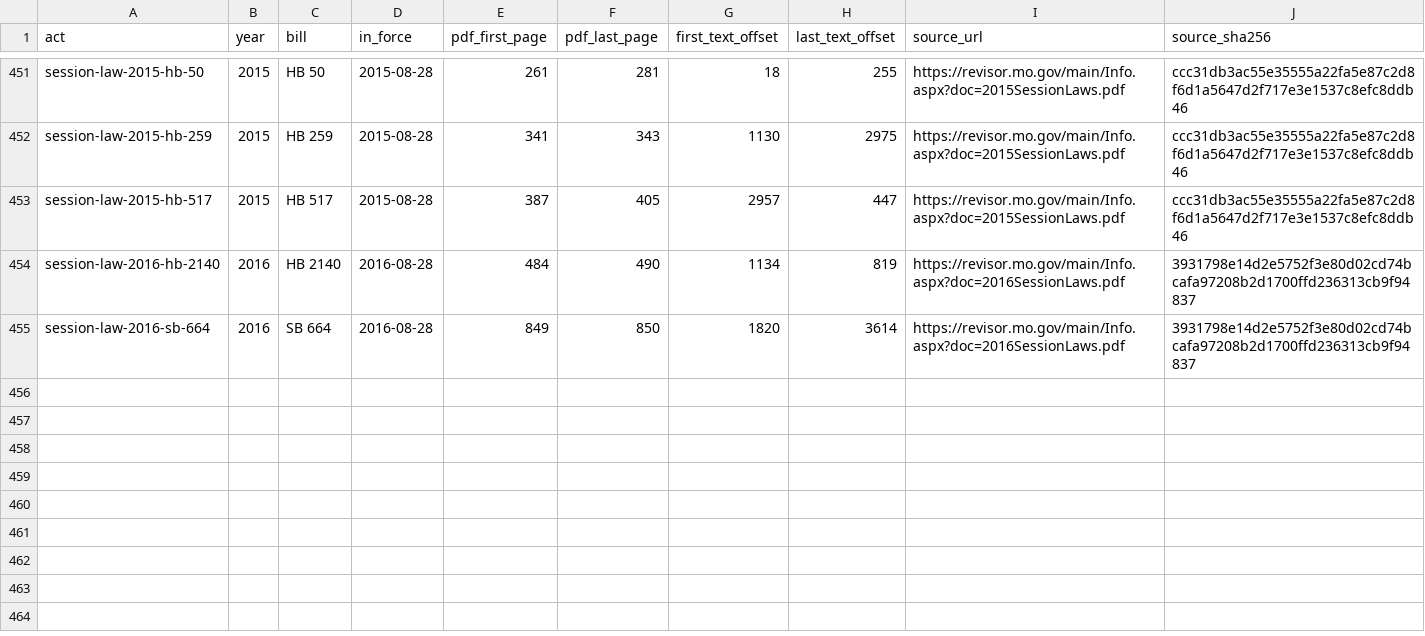
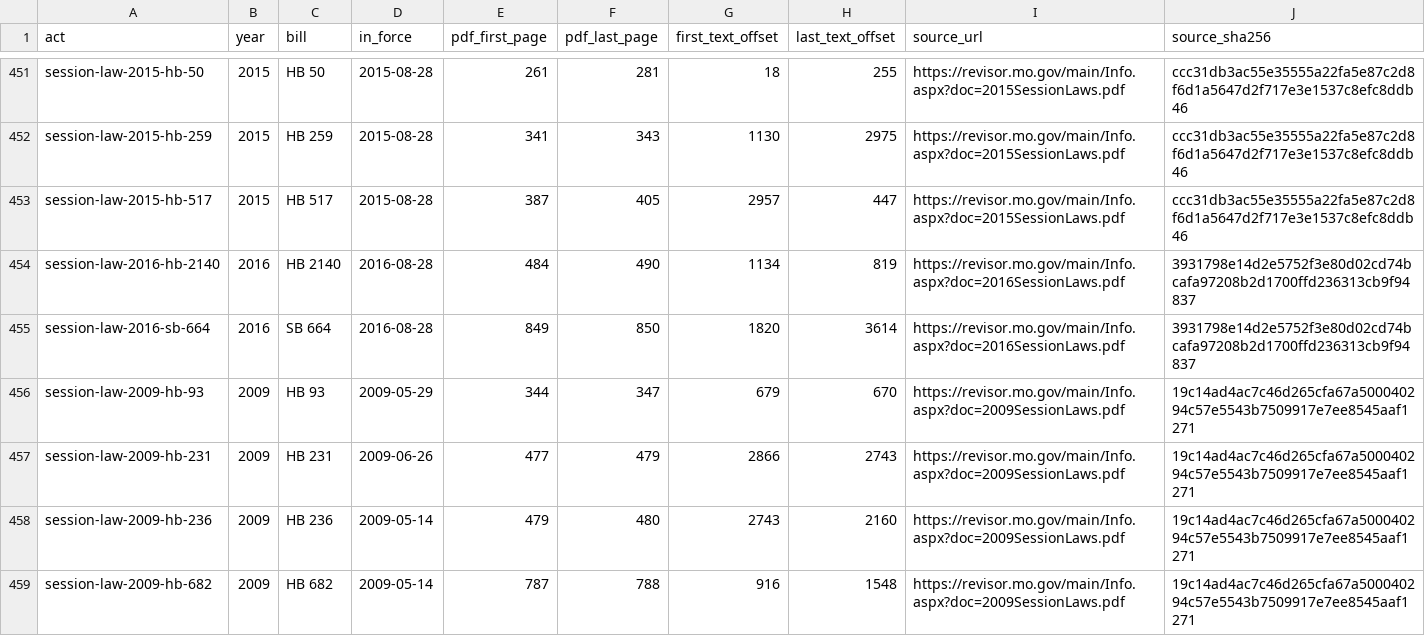
Before and after one commit to lexifina/united-states-missouri-law, a TSV file: data/session-law-sources.tsv, drawn as a sheet; only a part is shown, gaps mark what is left out; the diff names each change by its address in the sheet, - before the commit and + after, or states it on an @@ line.

```diff
--- a/data/session-law-sources.tsv
+++ b/data/session-law-sources.tsv
+row 456: session-law-2009-hb-93 | 2009 | HB 93 | 2009-05-29 | 344 | 347 | 679 | 670 | https://revisor.mo.gov/main/Info.aspx?doc=2009SessionLaws.pdf | 19c14ad4ac7c46d265cfa67a500040294c57e5543b7509917e7ee8545aaf1271
+row 457: session-law-2009-hb-231 | 2009 | HB 231 | 2009-06-26 | 477 | 479 | 2866 | 2743 | https://revisor.mo.gov/main/Info.aspx?doc=2009SessionLaws.pdf | 19c14ad4ac7c46d265cfa67a500040294c57e5543b7509917e7ee8545aaf1271
+row 458: session-law-2009-hb-236 | 2009 | HB 236 | 2009-05-14 | 479 | 480 | 2743 | 2160 | https://revisor.mo.gov/main/Info.aspx?doc=2009SessionLaws.pdf | 19c14ad4ac7c46d265cfa67a500040294c57e5543b7509917e7ee8545aaf1271
+row 459: session-law-2009-hb-682 | 2009 | HB 682 | 2009-05-14 | 787 | 788 | 916 | 1548 | https://revisor.mo.gov/main/Info.aspx?doc=2009SessionLaws.pdf | 19c14ad4ac7c46d265cfa67a500040294c57e5543b7509917e7ee8545aaf1271
```
Also changed, not shown: data/commits.csv, 5 other files.
